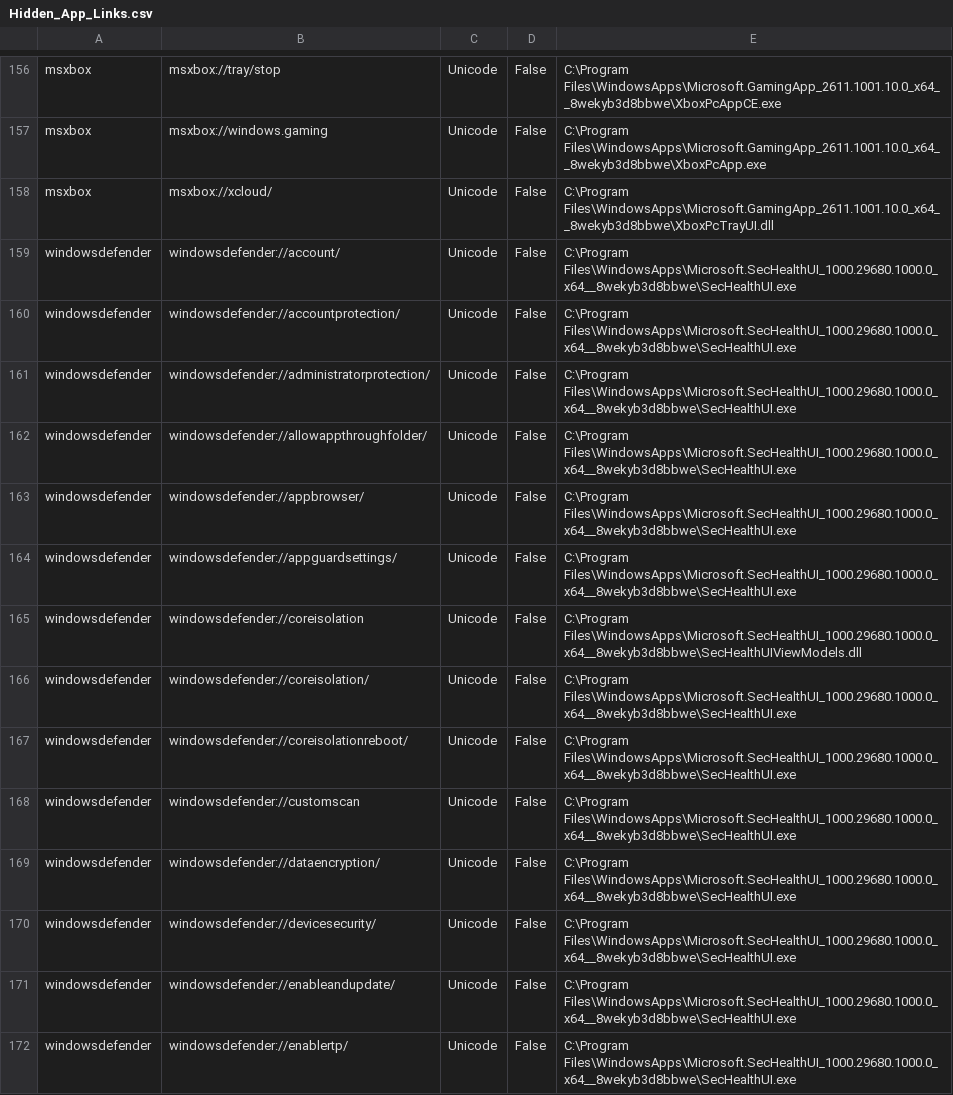
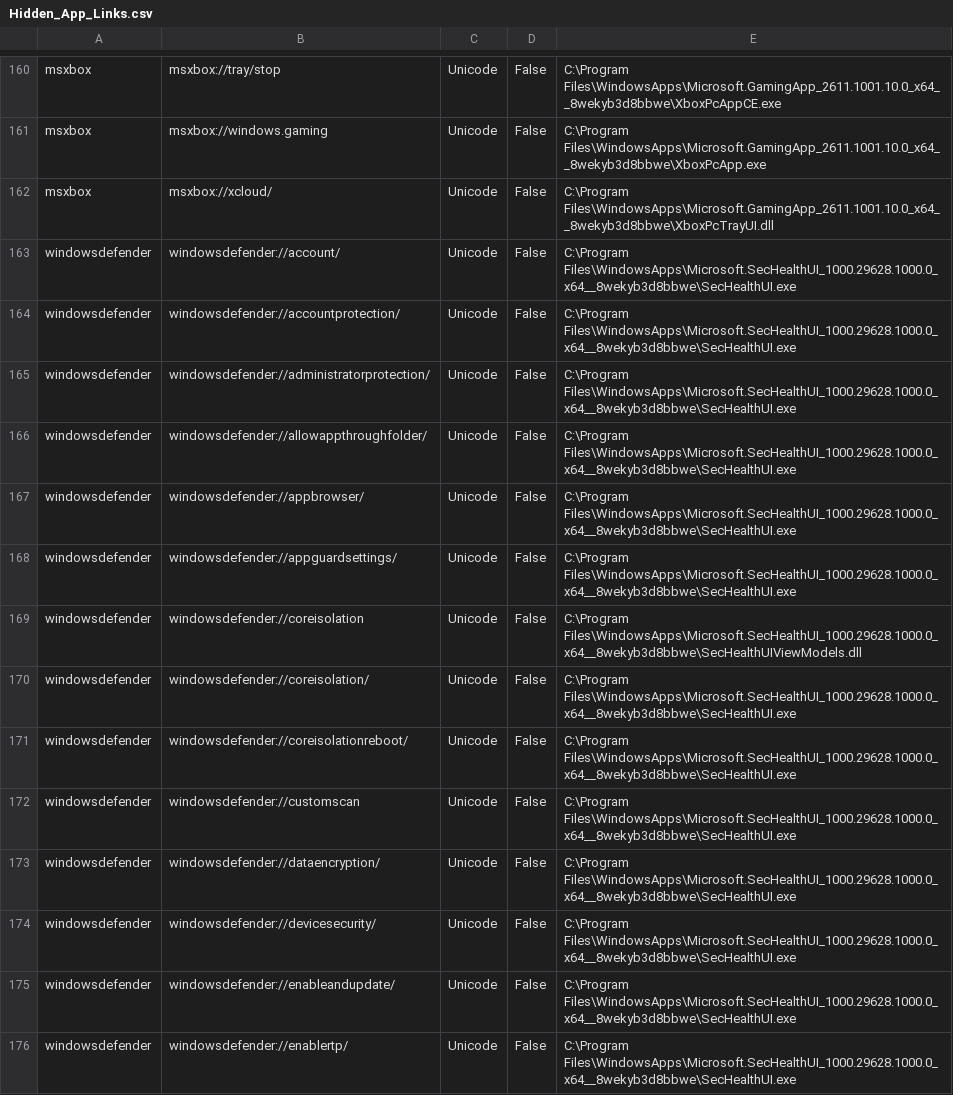
Before and after one commit to ThioJoe/Windows-Feature-ID-Scanner, a CSV file: data/builds/26200.9711-AMD64/super-god-mode/Hidden_App_Links.csv, drawn as a sheet; only a part is shown, gaps mark what is left out; the diff covers the shown part only.

```diff
--- a/data/builds/26200.9711-AMD64/super-god-mode/Hidden_App_Links.csv
+++ b/data/builds/26200.9711-AMD64/super-god-mode/Hidden_App_Links.csv
@@ -158,15 +162,15 @@
 "msxbox","msxbox://xcloud/","Unicode","False","C:\Program Files\WindowsApps\Microsoft.GamingApp_2611.1001.10.0_x64__8wekyb3d8bbwe\XboxPcTrayUI.dll"
-"windowsdefender","windowsdefender://account/","Unicode","False","C:\Program Files\WindowsApps\Microsoft.SecHealthUI_1000.29680.1000.0_x64__8wekyb3d8bbwe\SecHealthUI.exe"
-"windowsdefender","windowsdefender://accountprotection/","Unicode","False","C:\Program Files\WindowsApps\Microsoft.SecHealthUI_1000.29680.1000.0_x64__8wekyb3d8bbwe\SecHealthUI.exe"
-"windowsdefender","windowsdefender://administratorprotection/","Unicode","False","C:\Program Files\WindowsApps\Microsoft.SecHealthUI_1000.29680.1000.0_x64__8wekyb3d8bbwe\SecHealthUI.exe"
-"windowsdefender","windowsdefender://allowappthroughfolder/","Unicode","False","C:\Program Files\WindowsApps\Microsoft.SecHealthUI_1000.29680.1000.0_x64__8wekyb3d8bbwe\SecHealthUI.exe"
-"windowsdefender","windowsdefender://appbrowser/","Unicode","False","C:\Program Files\WindowsApps\Microsoft.SecHealthUI_1000.29680.1000.0_x64__8wekyb3d8bbwe\SecHealthUI.exe"
-"windowsdefender","windowsdefender://appguardsettings/","Unicode","False","C:\Program Files\WindowsApps\Microsoft.SecHealthUI_1000.29680.1000.0_x64__8wekyb3d8bbwe\SecHealthUI.exe"
-"windowsdefender","windowsdefender://coreisolation","Unicode","False","C:\Program Files\WindowsApps\Microsoft.SecHealthUI_1000.29680.1000.0_x64__8wekyb3d8bbwe\SecHealthUIViewModels.dll"
-"windowsdefender","windowsdefender://coreisolation/","Unicode","False","C:\Program Files\WindowsApps\Microsoft.SecHealthUI_1000.29680.1000.0_x64__8wekyb3d8bbwe\SecHealthUI.exe"
-"windowsdefender","windowsdefender://coreisolationreboot/","Unicode","False","C:\Program Files\WindowsApps\Microsoft.SecHealthUI_1000.29680.1000.0_x64__8wekyb3d8bbwe\SecHealthUI.exe"
-"windowsdefender","windowsdefender://customscan","Unicode","False","C:\Program Files\WindowsApps\Microsoft.SecHealthUI_1000.29680.1000.0_x64__8wekyb3d8bbwe\SecHealthUI.exe"
-"windowsdefender","windowsdefender://dataencryption/","Unicode","False","C:\Program Files\WindowsApps\Microsoft.SecHealthUI_1000.29680.1000.0_x64__8wekyb3d8bbwe\SecHealthUI.exe"
-"windowsdefender","windowsdefender://devicesecurity/","Unicode","False","C:\Program Files\WindowsApps\Microsoft.SecHealthUI_1000.29680.1000.0_x64__8wekyb3d8bbwe\SecHealthUI.exe"
-"windowsdefender","windowsdefender://enableandupdate/","Unicode","False","C:\Program Files\WindowsApps\Microsoft.SecHealthUI_1000.29680.1000.0_x64__8wekyb3d8bbwe\SecHealthUI.exe"
-"windowsdefender","windowsdefender://enablertp/","Unicode","False","C:\Program Files\WindowsApps\Microsoft.SecHealthUI_1000.29680.1000.0_x64__8wekyb3d8bbwe\SecHealthUI.exe"
+"windowsdefender","windowsdefender://account/","Unicode","False","C:\Program Files\WindowsApps\Microsoft.SecHealthUI_1000.29628.1000.0_x64__8wekyb3d8bbwe\SecHealthUI.exe"
+"windowsdefender","windowsdefender://accountprotection/","Unicode","False","C:\Program Files\WindowsApps\Microsoft.SecHealthUI_1000.29628.1000.0_x64__8wekyb3d8bbwe\SecHealthUI.exe"
+"windowsdefender","windowsdefender://administratorprotection/","Unicode","False","C:\Program Files\WindowsApps\Microsoft.SecHealthUI_1000.29628.1000.0_x64__8wekyb3d8bbwe\SecHealthUI.exe"
+"windowsdefender","windowsdefender://allowappthroughfolder/","Unicode","False","C:\Program Files\WindowsApps\Microsoft.SecHealthUI_1000.29628.1000.0_x64__8wekyb3d8bbwe\SecHealthUI.exe"
+"windowsdefender","windowsdefender://appbrowser/","Unicode","False","C:\Program Files\WindowsApps\Microsoft.SecHealthUI_1000.29628.1000.0_x64__8wekyb3d8bbwe\SecHealthUI.exe"
+"windowsdefender","windowsdefender://appguardsettings/","Unicode","False","C:\Program Files\WindowsApps\Microsoft.SecHealthUI_1000.29628.1000.0_x64__8wekyb3d8bbwe\SecHealthUI.exe"
+"windowsdefender","windowsdefender://coreisolation","Unicode","False","C:\Program Files\WindowsApps\Microsoft.SecHealthUI_1000.29628.1000.0_x64__8wekyb3d8bbwe\SecHealthUIViewModels.dll"
+"windowsdefender","windowsdefender://coreisolation/","Unicode","False","C:\Program Files\WindowsApps\Microsoft.SecHealthUI_1000.29628.1000.0_x64__8wekyb3d8bbwe\SecHealthUI.exe"
+"windowsdefender","windowsdefender://coreisolationreboot/","Unicode","False","C:\Program Files\WindowsApps\Microsoft.SecHealthUI_1000.29628.1000.0_x64__8wekyb3d8bbwe\SecHealthUI.exe"
+"windowsdefender","windowsdefender://customscan","Unicode","False","C:\Program Files\WindowsApps\Microsoft.SecHealthUI_1000.29628.1000.0_x64__8wekyb3d8bbwe\SecHealthUI.exe"
+"windowsdefender","windowsdefender://dataencryption/","Unicode","False","C:\Program Files\WindowsApps\Microsoft.SecHealthUI_1000.29628.1000.0_x64__8wekyb3d8bbwe\SecHealthUI.exe"
+"windowsdefender","windowsdefender://devicesecurity/","Unicode","False","C:\Program Files\WindowsApps\Microsoft.SecHealthUI_1000.29628.1000.0_x64__8wekyb3d8bbwe\SecHealthUI.exe"
+"windowsdefender","windowsdefender://enableandupdate/","Unicode","False","C:\Program Files\WindowsApps\Microsoft.SecHealthUI_1000.29628.1000.0_x64__8wekyb3d8bbwe\SecHealthUI.exe"
+"windowsdefender","windowsdefender://enablertp/","Unicode","False","C:\Program Files\WindowsApps\Microsoft.SecHealthUI_1000.29628.1000.0_x64__8wekyb3d8bbwe\SecHealthUI.exe"
```
Also changed, not shown: 6 added rows, 6 removed rows and 43 edited cells elsewhere in this file, data/builds/26200.9711-AMD64/super-god-mode/URL_Protocols.csv, 10 other files.
